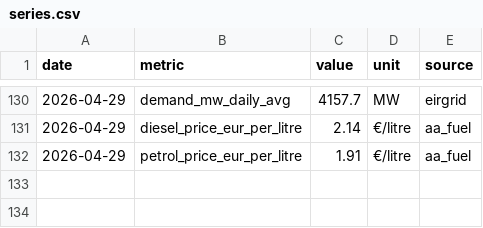
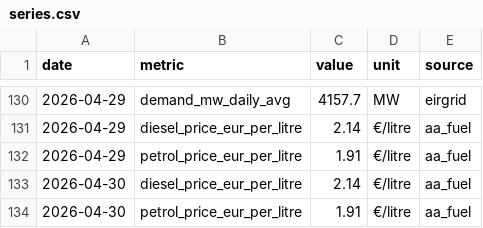
Before and after one commit to farrelltom/ireland-energy-dashboard, a CSV file: data/canonical/series.csv, drawn as a sheet; only a part is shown, gaps mark what is left out; the diff names each change by its address in the sheet, - before the commit and + after, or states it on an @@ line.

```diff
--- a/data/canonical/series.csv
+++ b/data/canonical/series.csv
+row 133: 2026-04-30 | diesel_price_eur_per_litre | 2.14 | €/litre | aa_fuel
+row 134: 2026-04-30 | petrol_price_eur_per_litre | 1.91 | €/litre | aa_fuel
```
Also changed, not shown: data/canonical/tariffs.csv, 2 other files.
